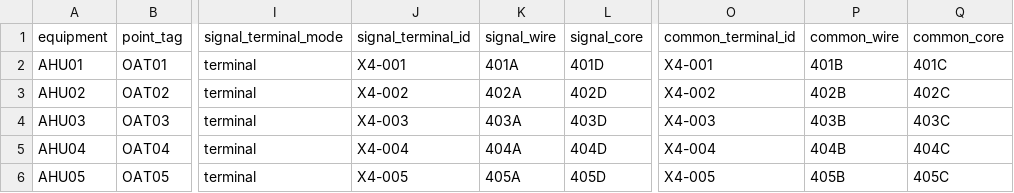
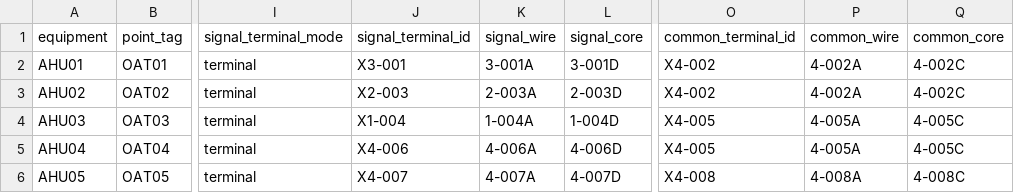
Before and after one commit to Broad-Side/FT-Draw, a CSV file: project/testProject/points.csv, drawn as a sheet; only a part is shown, gaps mark what is left out; the diff covers the shown part only; the diff names each change by its address in the sheet, - before the commit and + after, or states it on an @@ line.

Commit message:
Add new controller and device templates, along with associated drawing files
- Introduced a new controller template for Johnson Controls SNC25152 with detailed point configurations.
- Added a device template for a 10K Type II Temperature Sensor with necessary interfaces and connections.
- Created drawing files for the new controller and device templates to visualize connections.
- Established project structure with cables, panel details, points, terminal blocks, and revision history for better organization and tracking.

```diff
--- a/project/testProject/points.csv
+++ b/project/testProject/points.csv
-J2 (signal_terminal_id): X4-001
+J2 (signal_terminal_id): X3-001
-K2 (signal_wire): 401A
+K2 (signal_wire): 3-001A
-L2 (signal_core): 401D
+L2 (signal_core): 3-001D
-O2 (common_terminal_id): X4-001
+O2 (common_terminal_id): X4-002
-P2 (common_wire): 401B
+P2 (common_wire): 4-002A
-Q2 (common_core): 401C
+Q2 (common_core): 4-002C
-J3 (signal_terminal_id): X4-002
+J3 (signal_terminal_id): X2-003
-K3 (signal_wire): 402A
+K3 (signal_wire): 2-003A
-L3 (signal_core): 402D
+L3 (signal_core): 2-003D
-P3 (common_wire): 402B
+P3 (common_wire): 4-002A
-Q3 (common_core): 402C
+Q3 (common_core): 4-002C
-J4 (signal_terminal_id): X4-003
+J4 (signal_terminal_id): X1-004
-K4 (signal_wire): 403A
+K4 (signal_wire): 1-004A
-L4 (signal_core): 403D
+L4 (signal_core): 1-004D
-O4 (common_terminal_id): X4-003
+O4 (common_terminal_id): X4-005
-P4 (common_wire): 403B
+P4 (common_wire): 4-005A
-Q4 (common_core): 403C
+Q4 (common_core): 4-005C
-J5 (signal_terminal_id): X4-004
+J5 (signal_terminal_id): X4-006
-K5 (signal_wire): 404A
+K5 (signal_wire): 4-006A
-L5 (signal_core): 404D
+L5 (signal_core): 4-006D
-O5 (common_terminal_id): X4-004
+O5 (common_terminal_id): X4-005
-P5 (common_wire): 404B
+P5 (common_wire): 4-005A
-Q5 (common_core): 404C
+Q5 (common_core): 4-005C
-J6 (signal_terminal_id): X4-005
+J6 (signal_terminal_id): X4-007
-K6 (signal_wire): 405A
+K6 (signal_wire): 4-007A
-L6 (signal_core): 405D
+L6 (signal_core): 4-007D
-O6 (common_terminal_id): X4-005
+O6 (common_terminal_id): X4-008
-P6 (common_wire): 405B
+P6 (common_wire): 4-008A
-Q6 (common_core): 405C
+Q6 (common_core): 4-008C
```
Also changed, not shown: 61 edited cells elsewhere in this file, 51 other files.
